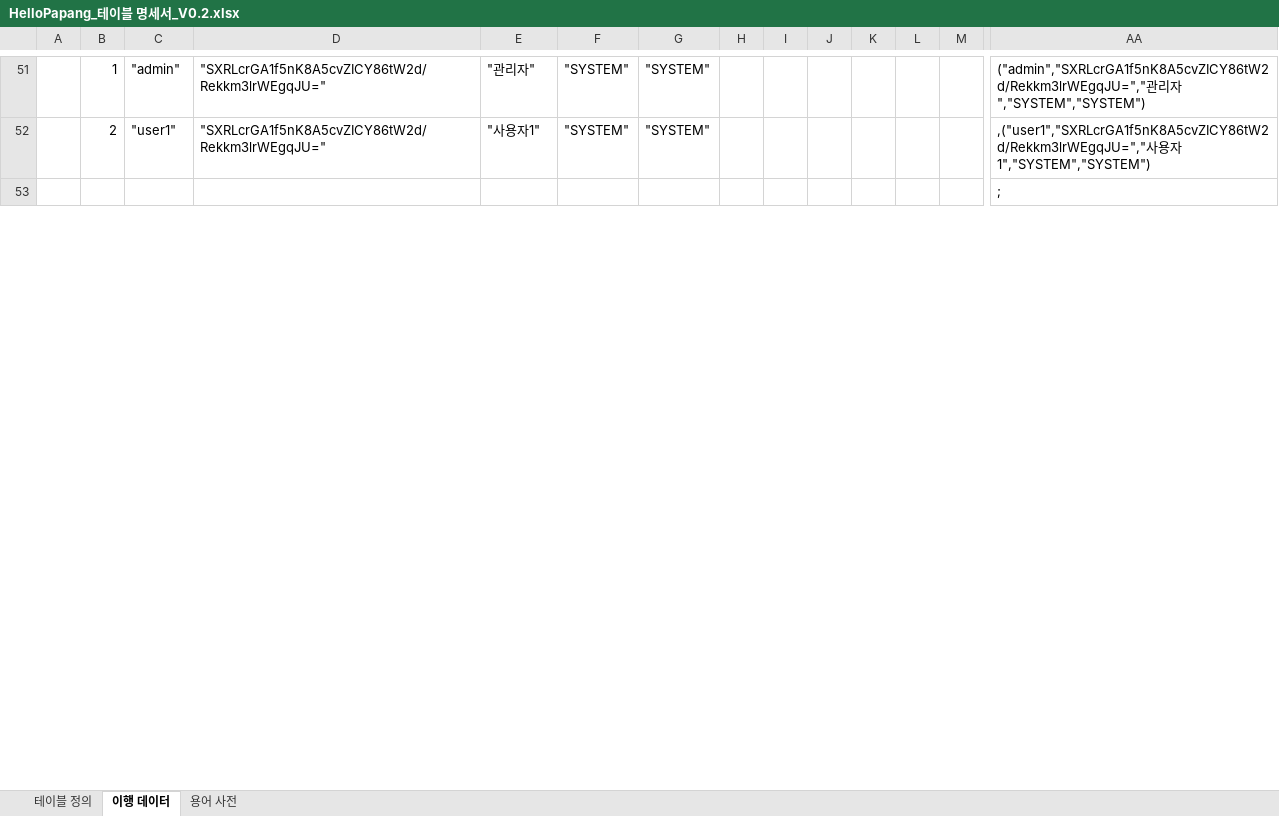
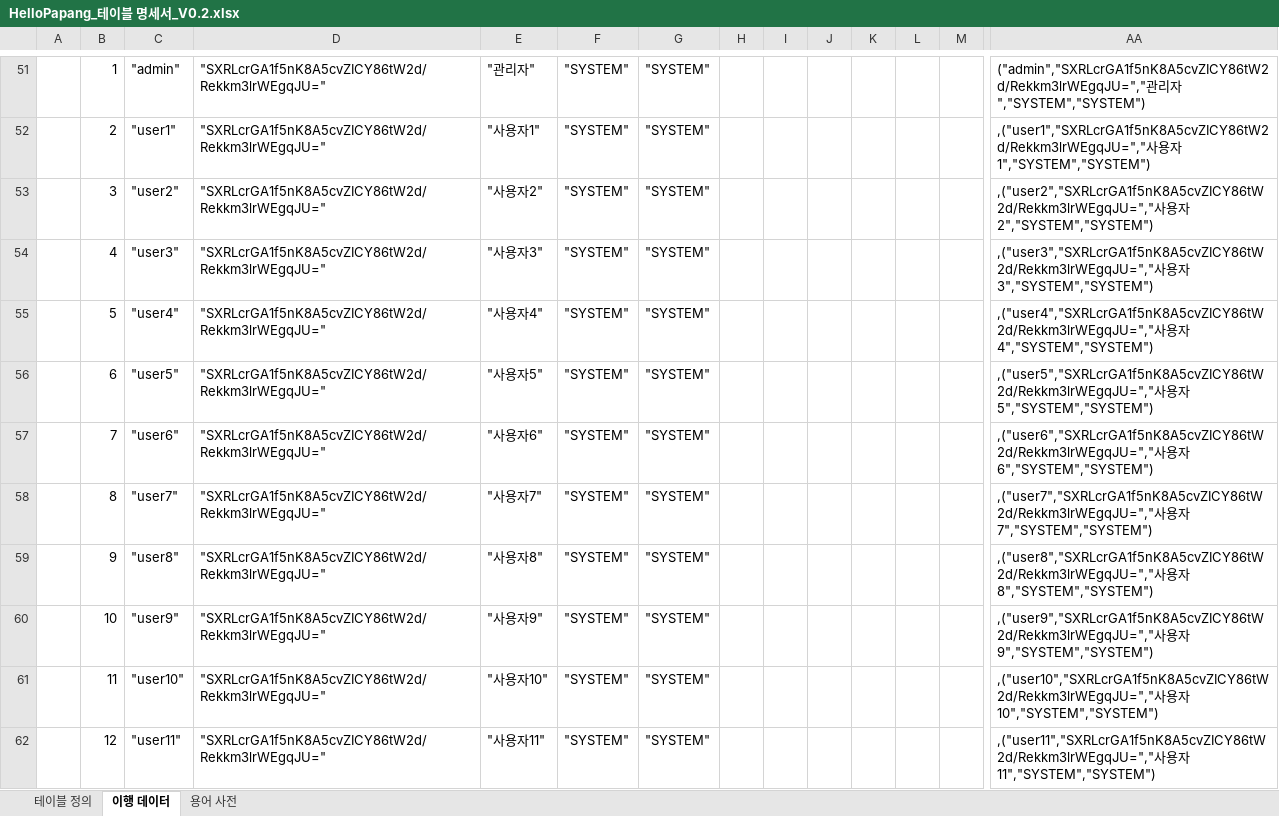
Before and after one commit to yhoo0094/helloPaPang, an Excel workbook: 산출물/HelloPapang_테이블 명세서_V0.2.xlsx, sheet 이행 데이터, drawn as a sheet; only a part is shown, gaps mark what is left out; the shorter side is filled out with more unchanged rows; values as stored, in another font and other column widths than the file's, no borders; conditional formats not drawn; rows hold the shown columns only; the diff covers the shown part only; the diff names each change by its address in the sheet, - before the commit and + after, or states it on an @@ line.

```diff
--- a/산출물/HelloPapang_테이블 명세서_V0.2.xlsx (sheet 이행 데이터)
+++ b/산출물/HelloPapang_테이블 명세서_V0.2.xlsx (sheet 이행 데이터)
+row 53:  | 3 | "user2" | "SXRLcrGA1f5nK8A5cvZICY86tW2d/Rekkm3lrWEgqJU=" | "사용자2" | "SYSTEM" | "SYSTEM" |  |  |  |  |  |  | ,("user2","SXRLcrGA1f5nK8A5cvZICY86tW2d/Rekkm3lrWEgqJU=","사용자2","SYSTEM","SYSTEM")
+row 54:  | 4 | "user3" | "SXRLcrGA1f5nK8A5cvZICY86tW2d/Rekkm3lrWEgqJU=" | "사용자3" | "SYSTEM" | "SYSTEM" |  |  |  |  |  |  | ,("user3","SXRLcrGA1f5nK8A5cvZICY86tW2d/Rekkm3lrWEgqJU=","사용자3","SYSTEM","SYSTEM")
+row 55:  | 5 | "user4" | "SXRLcrGA1f5nK8A5cvZICY86tW2d/Rekkm3lrWEgqJU=" | "사용자4" | "SYSTEM" | "SYSTEM" |  |  |  |  |  |  | ,("user4","SXRLcrGA1f5nK8A5cvZICY86tW2d/Rekkm3lrWEgqJU=","사용자4","SYSTEM","SYSTEM")
+row 56:  | 6 | "user5" | "SXRLcrGA1f5nK8A5cvZICY86tW2d/Rekkm3lrWEgqJU=" | "사용자5" | "SYSTEM" | "SYSTEM" |  |  |  |  |  |  | ,("user5","SXRLcrGA1f5nK8A5cvZICY86tW2d/Rekkm3lrWEgqJU=","사용자5","SYSTEM","SYSTEM")
+row 57:  | 7 | "user6" | "SXRLcrGA1f5nK8A5cvZICY86tW2d/Rekkm3lrWEgqJU=" | "사용자6" | "SYSTEM" | "SYSTEM" |  |  |  |  |  |  | ,("user6","SXRLcrGA1f5nK8A5cvZICY86tW2d/Rekkm3lrWEgqJU=","사용자6","SYSTEM","SYSTEM")
+row 58:  | 8 | "user7" | "SXRLcrGA1f5nK8A5cvZICY86tW2d/Rekkm3lrWEgqJU=" | "사용자7" | "SYSTEM" | "SYSTEM" |  |  |  |  |  |  | ,("user7","SXRLcrGA1f5nK8A5cvZICY86tW2d/Rekkm3lrWEgqJU=","사용자7","SYSTEM","SYSTEM")
+row 59:  | 9 | "user8" | "SXRLcrGA1f5nK8A5cvZICY86tW2d/Rekkm3lrWEgqJU=" | "사용자8" | "SYSTEM" | "SYSTEM" |  |  |  |  |  |  | ,("user8","SXRLcrGA1f5nK8A5cvZICY86tW2d/Rekkm3lrWEgqJU=","사용자8","SYSTEM","SYSTEM")
+row 60:  | 10 | "user9" | "SXRLcrGA1f5nK8A5cvZICY86tW2d/Rekkm3lrWEgqJU=" | "사용자9" | "SYSTEM" | "SYSTEM" |  |  |  |  |  |  | ,("user9","SXRLcrGA1f5nK8A5cvZICY86tW2d/Rekkm3lrWEgqJU=","사용자9","SYSTEM","SYSTEM")
+row 61:  | 11 | "user10" | "SXRLcrGA1f5nK8A5cvZICY86tW2d/Rekkm3lrWEgqJU=" | "사용자10" | "SYSTEM" | "SYSTEM" |  |  |  |  |  |  | ,("user10","SXRLcrGA1f5nK8A5cvZICY86tW2d/Rekkm3lrWEgqJU=","사용자10","SYSTEM","SYSTEM")
+row 62:  | 12 | "user11" | "SXRLcrGA1f5nK8A5cvZICY86tW2d/Rekkm3lrWEgqJU=" | "사용자11" | "SYSTEM" | "SYSTEM" |  |  |  |  |  |  | ,("user11","SXRLcrGA1f5nK8A5cvZICY86tW2d/Rekkm3lrWEgqJU=","사용자11","SYSTEM","SYSTEM")
```
Also changed, not shown: 28 added rows elsewhere in this sheet, formulas that keep their value, 11 other files.
